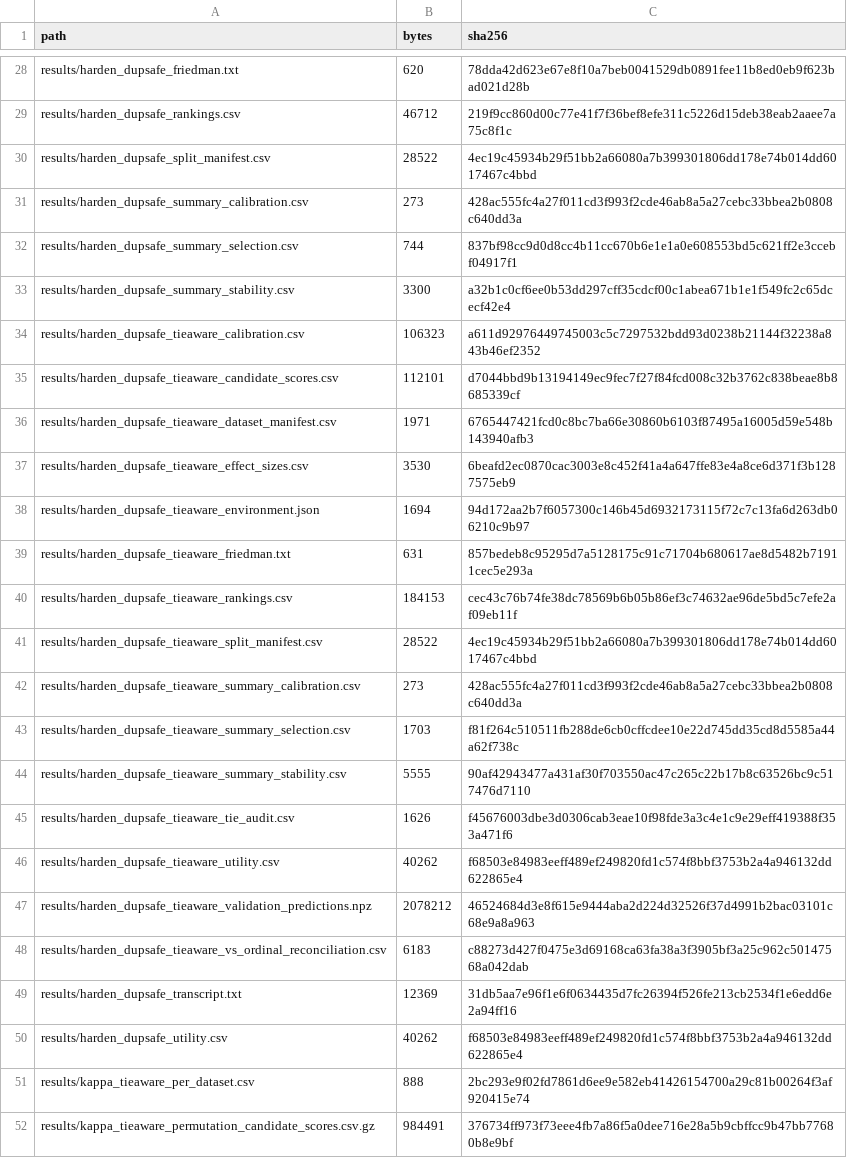
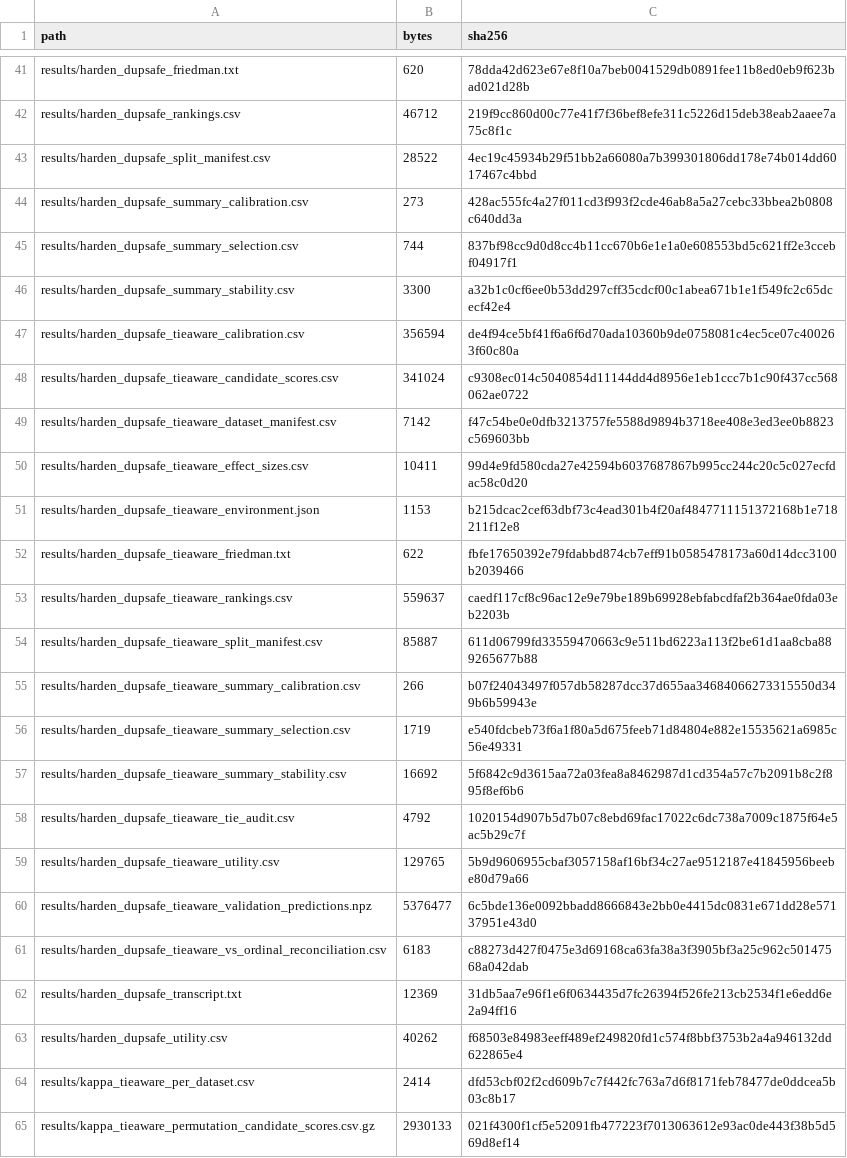
Before and after one commit to canay/softmcc_theory, a CSV file: PACKAGE_MANIFEST.csv, drawn as a sheet; only a part is shown, gaps mark what is left out; the diff covers the shown part only.

```diff
--- a/PACKAGE_MANIFEST.csv
+++ b/PACKAGE_MANIFEST.csv
@@ -33,16 +46,16 @@
 "results/harden_dupsafe_summary_stability.csv","3300","a32b1c0cf6ee0b53dd297cff35cdcf00c1abea671b1e1f549fc2c65dcecf42e4"
-"results/harden_dupsafe_tieaware_calibration.csv","106323","a611d92976449745003c5c7297532bdd93d0238b21144f32238a843b46ef2352"
-"results/harden_dupsafe_tieaware_candidate_scores.csv","112101","d7044bbd9b13194149ec9fec7f27f84fcd008c32b3762c838beae8b8685339cf"
-"results/harden_dupsafe_tieaware_dataset_manifest.csv","1971","6765447421fcd0c8bc7ba66e30860b6103f87495a16005d59e548b143940afb3"
-"results/harden_dupsafe_tieaware_effect_sizes.csv","3530","6beafd2ec0870cac3003e8c452f41a4a647ffe83e4a8ce6d371f3b1287575eb9"
-"results/harden_dupsafe_tieaware_environment.json","1694","94d172aa2b7f6057300c146b45d6932173115f72c7c13fa6d263db06210c9b97"
-"results/harden_dupsafe_tieaware_friedman.txt","631","857bedeb8c95295d7a5128175c91c71704b680617ae8d5482b71911cec5e293a"
-"results/harden_dupsafe_tieaware_rankings.csv","184153","cec43c76b74fe38dc78569b6b05b86ef3c74632ae96de5bd5c7efe2af09eb11f"
-"results/harden_dupsafe_tieaware_split_manifest.csv","28522","4ec19c45934b29f51bb2a66080a7b399301806dd178e74b014dd6017467c4bbd"
-"results/harden_dupsafe_tieaware_summary_calibration.csv","273","428ac555fc4a27f011cd3f993f2cde46ab8a5a27cebc33bbea2b0808c640dd3a"
-"results/harden_dupsafe_tieaware_summary_selection.csv","1703","f81f264c510511fb288de6cb0cffcdee10e22d745dd35cd8d5585a44a62f738c"
-"results/harden_dupsafe_tieaware_summary_stability.csv","5555","90af42943477a431af30f703550ac47c265c22b17b8c63526bc9c517476d7110"
-"results/harden_dupsafe_tieaware_tie_audit.csv","1626","f45676003dbe3d0306cab3eae10f98fde3a3c4e1c9e29eff419388f353a471f6"
-"results/harden_dupsafe_tieaware_utility.csv","40262","f68503e84983eeff489ef249820fd1c574f8bbf3753b2a4a946132dd622865e4"
-"results/harden_dupsafe_tieaware_validation_predictions.npz","2078212","46524684d3e8f615e9444aba2d224d32526f37d4991b2bac03101c68e9a8a963"
+"results/harden_dupsafe_tieaware_calibration.csv","356594","de4f94ce5bf41f6a6f6d70ada10360b9de0758081c4ec5ce07c400263f60c80a"
+"results/harden_dupsafe_tieaware_candidate_scores.csv","341024","c9308ec014c5040854d11144dd4d8956e1eb1ccc7b1c90f437cc568062ae0722"
+"results/harden_dupsafe_tieaware_dataset_manifest.csv","7142","f47c54be0e0dfb3213757fe5588d9894b3718ee408e3ed3ee0b8823c569603bb"
+"results/harden_dupsafe_tieaware_effect_sizes.csv","10411","99d4e9fd580cda27e42594b6037687867b995cc244c20c5c027ecfdac58c0d20"
+"results/harden_dupsafe_tieaware_environment.json","1153","b215dcac2cef63dbf73c4ead301b4f20af4847711151372168b1e718211f12e8"
+"results/harden_dupsafe_tieaware_friedman.txt","622","fbfe17650392e79fdabbd874cb7eff91b0585478173a60d14dcc3100b2039466"
+"results/harden_dupsafe_tieaware_rankings.csv","559637","caedf117cf8c96ac12e9e79be189b69928ebfabcdfaf2b364ae0fda03eb2203b"
+"results/harden_dupsafe_tieaware_split_manifest.csv","85887","611d06799fd33559470663c9e511bd6223a113f2be61d1aa8cba889265677b88"
+"results/harden_dupsafe_tieaware_summary_calibration.csv","266","b07f24043497f057db58287dcc37d655aa34684066273315550d349b6b59943e"
+"results/harden_dupsafe_tieaware_summary_selection.csv","1719","e540fdcbeb73f6a1f80a5d675feeb71d84804e882e15535621a6985c56e49331"
+"results/harden_dupsafe_tieaware_summary_stability.csv","16692","5f6842c9d3615aa72a03fea8a8462987d1cd354a57c7b2091b8c2f895f8ef6b6"
+"results/harden_dupsafe_tieaware_tie_audit.csv","4792","1020154d907b5d7b07c8ebd69fac17022c6dc738a7009c1875f64e5ac5b29c7f"
+"results/harden_dupsafe_tieaware_utility.csv","129765","5b9d9606955cbaf3057158af16bf34c27ae9512187e41845956beebe80d79a66"
+"results/harden_dupsafe_tieaware_validation_predictions.npz","5376477","6c5bde136e0092bbadd8666843e2bb0e4415dc0831e671dd28e57137951e43d0"
 "results/harden_dupsafe_tieaware_vs_ordinal_reconciliation.csv","6183","c88273d427f0475e3d69168ca63fa38a3f3905bf3a25c962c50147568a042dab"
@@ -50,3 +63,3 @@
 "results/harden_dupsafe_utility.csv","40262","f68503e84983eeff489ef249820fd1c574f8bbf3753b2a4a946132dd622865e4"
-"results/kappa_tieaware_per_dataset.csv","888","2bc293e9f02fd7861d6ee9e582eb41426154700a29c81b00264f3af920415e74"
-"results/kappa_tieaware_permutation_candidate_scores.csv.gz","984491","376734ff973f73eee4fb7a86f5a0dee716e28a5b9cbffcc9b47bb77680b8e9bf"
+"results/kappa_tieaware_per_dataset.csv","2414","dfd53cbf02f2cd609b7c7f442fc763a7d6f8171feb78477de0ddcea5b03c8b17"
+"results/kappa_tieaware_permutation_candidate_scores.csv.gz","2930133","021f4300f1cf5e52091fb477223f7013063612e93ac0de443f38b5d569d8ef14"
```
Also changed, not shown: 21 added rows and 16 edited cells elsewhere in this file, results/harden_dupsafe_tieaware_dataset_manifest.csv, results/harden_dupsafe_tieaware_summary_calibration.csv, 43 other files.
